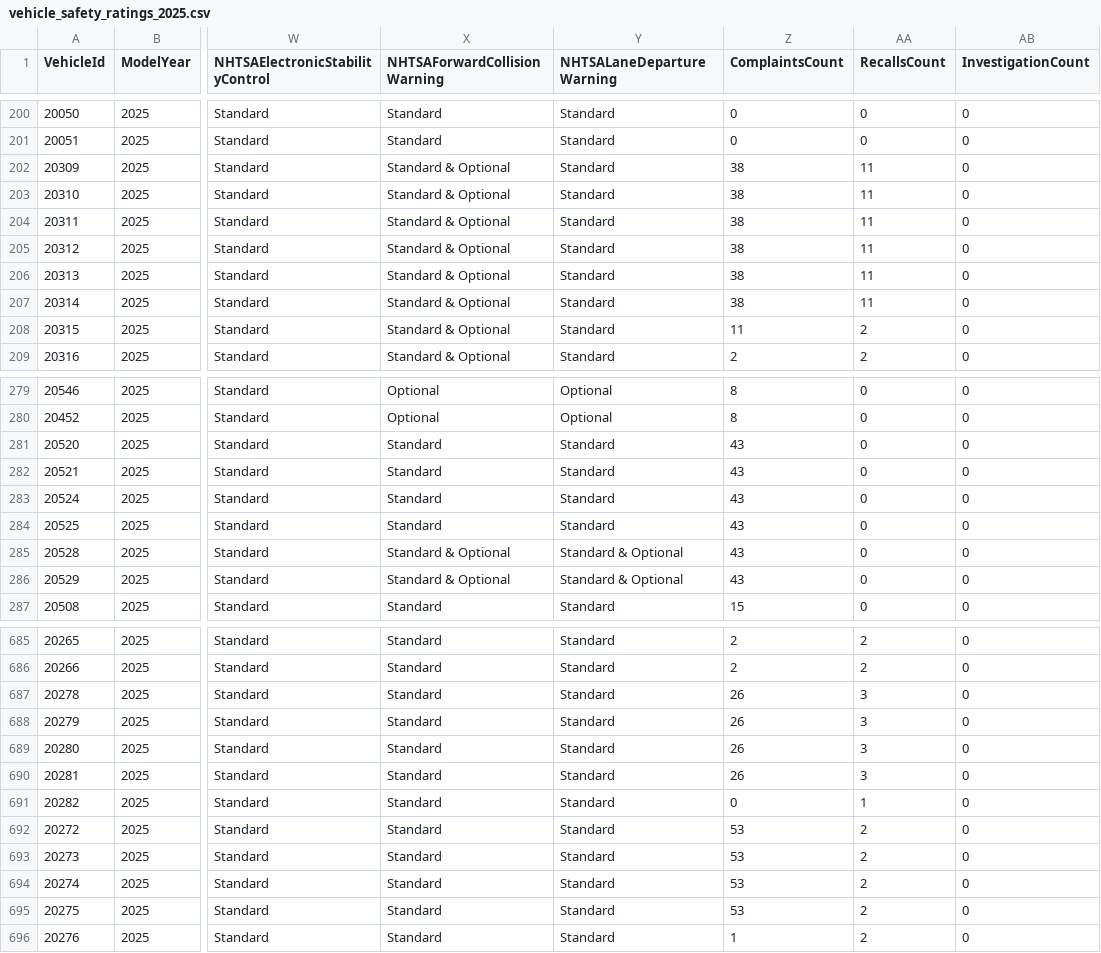
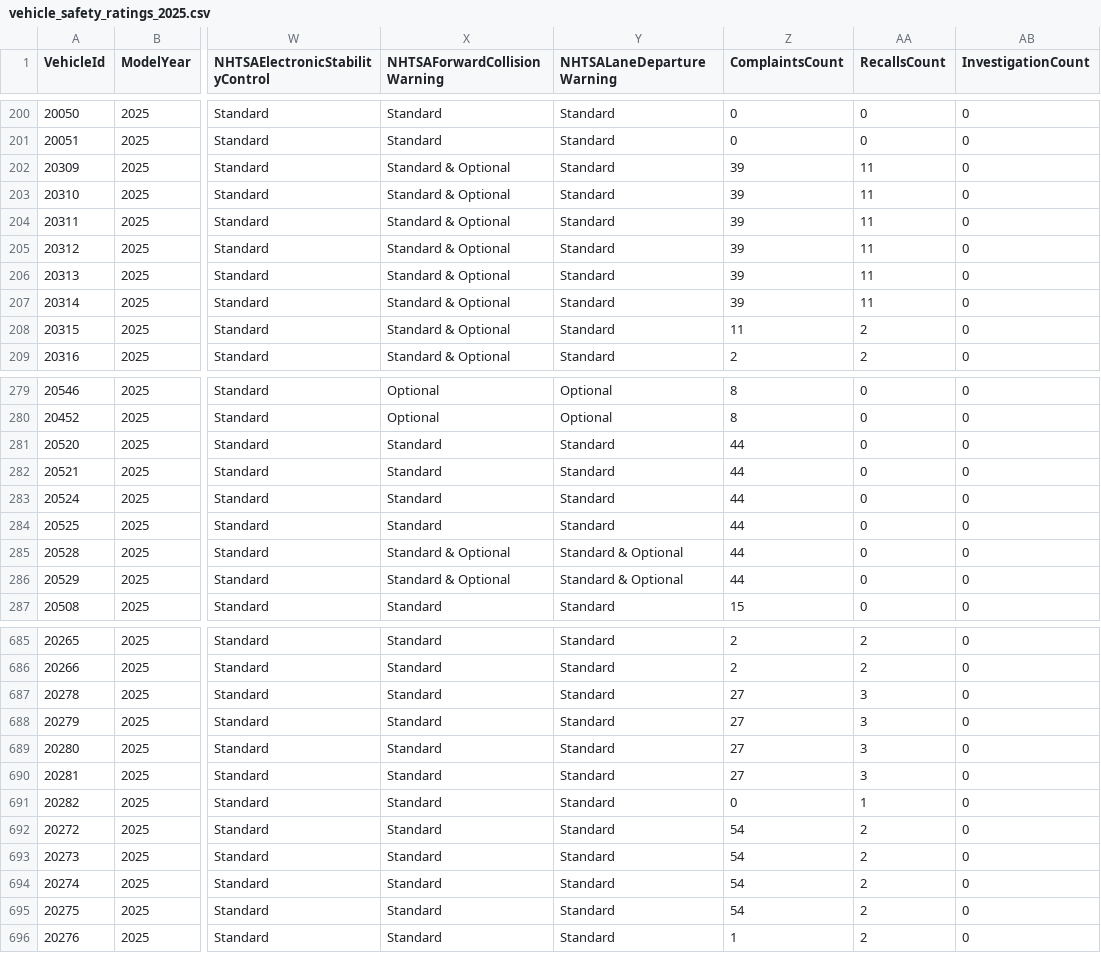
Before and after one commit to flotwig/nhtsa-data, a CSV file: vehicle_safety_ratings/vehicle_safety_ratings_2025.csv, drawn as a sheet; only a part is shown, gaps mark what is left out; the diff covers the shown part only; the diff names each change by its address in the sheet, - before the commit and + after, or states it on an @@ line.

```diff
--- a/vehicle_safety_ratings/vehicle_safety_ratings_2025.csv
+++ b/vehicle_safety_ratings/vehicle_safety_ratings_2025.csv
-Z202:Z207 (ComplaintsCount): 38
+Z202:Z207 (ComplaintsCount): 39
-Z281:Z286 (ComplaintsCount): 43
+Z281:Z286 (ComplaintsCount): 44
-Z687:Z690 (ComplaintsCount): 26
+Z687:Z690 (ComplaintsCount): 27
-Z692:Z695 (ComplaintsCount): 53
+Z692:Z695 (ComplaintsCount): 54
```
Also changed, not shown: 22 edited cells elsewhere in this file, vehicle_safety_ratings/vehicle_safety_ratings_2000.csv, vehicle_safety_ratings/vehicle_safety_ratings_2003.csv, 15 other files.
